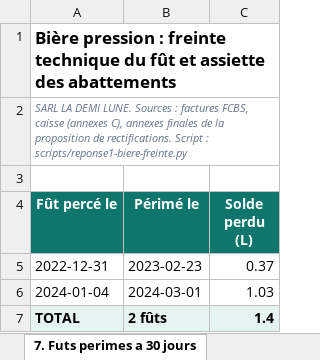
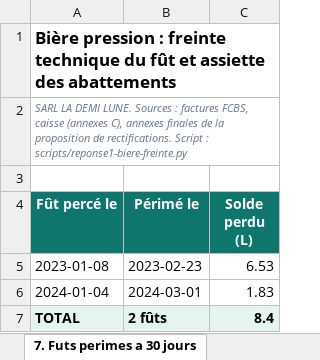
Before and after one commit to maevaPasteur/demi-lune-fisc, an Excel workbook: public/documents/pieces-reponse-1/R1-biere-freinte.xlsx, sheet 7. Futs perimes a 30 jours, drawn as a sheet; values as stored, in another font and other column widths than the file's, no borders; removed rows and columns are numbered as before the commit, all else as after; the diff names each change by its address in the sheet, - before the commit and + after, or states it on an @@ line.

```diff
--- a/public/documents/pieces-reponse-1/R1-biere-freinte.xlsx (sheet 7. Futs perimes a 30 jours)
+++ b/public/documents/pieces-reponse-1/R1-biere-freinte.xlsx (sheet 7. Futs perimes a 30 jours)
-row 5: 2022-12-31 | 2023-02-23 | 0.37
+row 5: 2023-01-08 | 2023-02-23 | 6.53
-C6 (Solde perdu (L)): 1.03
+C6 (Solde perdu (L)): 1.83
-C7 (Solde perdu (L)): 1.4
+C7 (Solde perdu (L)): 8.4
```
Also changed, not shown: sheet 6. Calendrier de la biere, sheet 1. Futs achetes et biere servie, sheet 2. La freinte retenue, sheet 8. Les niveaux en presence, sheet 5. Les deux abattements, public/documents/pieces-reponse-1/R1-abattements-double-emploi.xlsx, public/documents/pieces-reponse-1/R1-cascade-bilan-matiere.xlsx, 52 other files.
